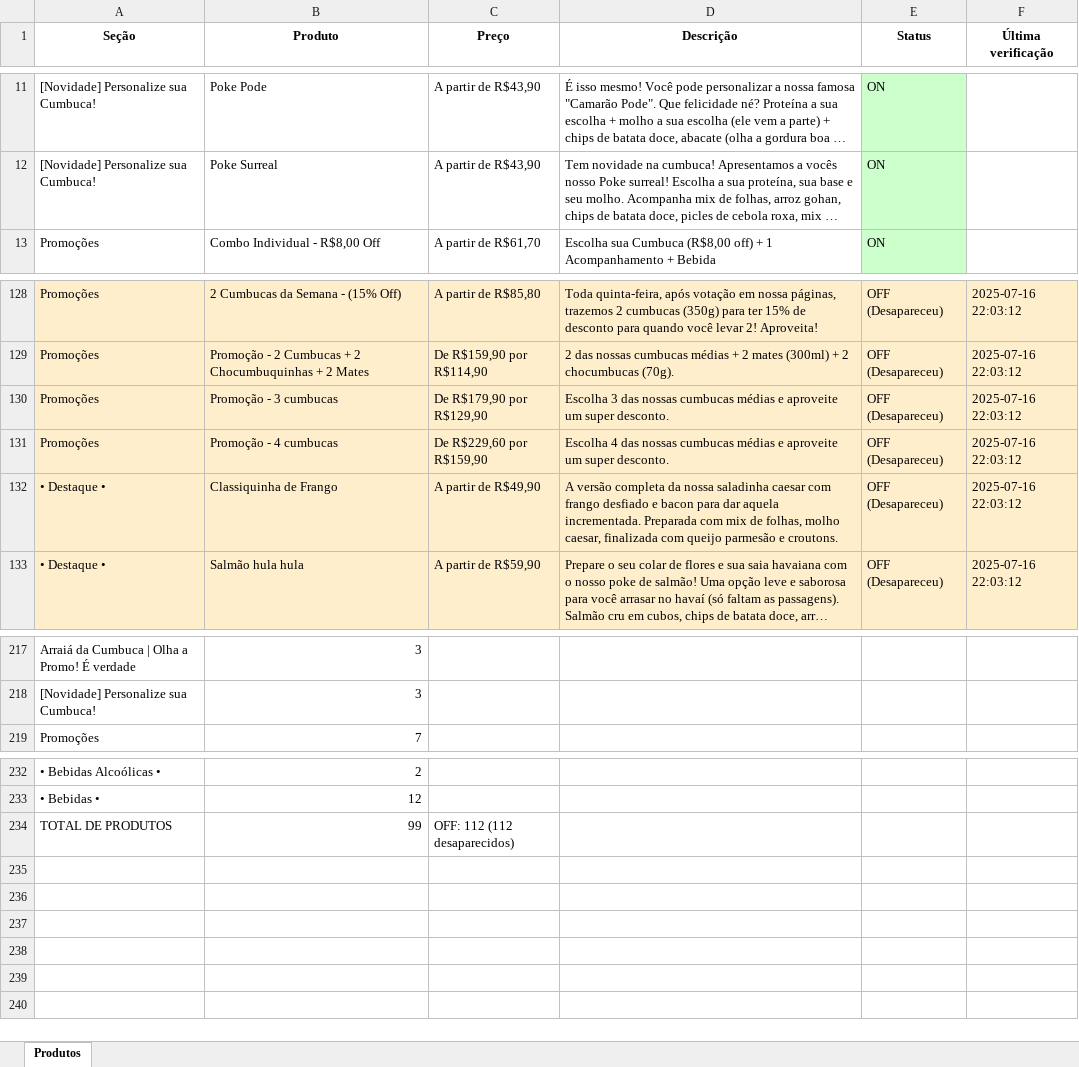
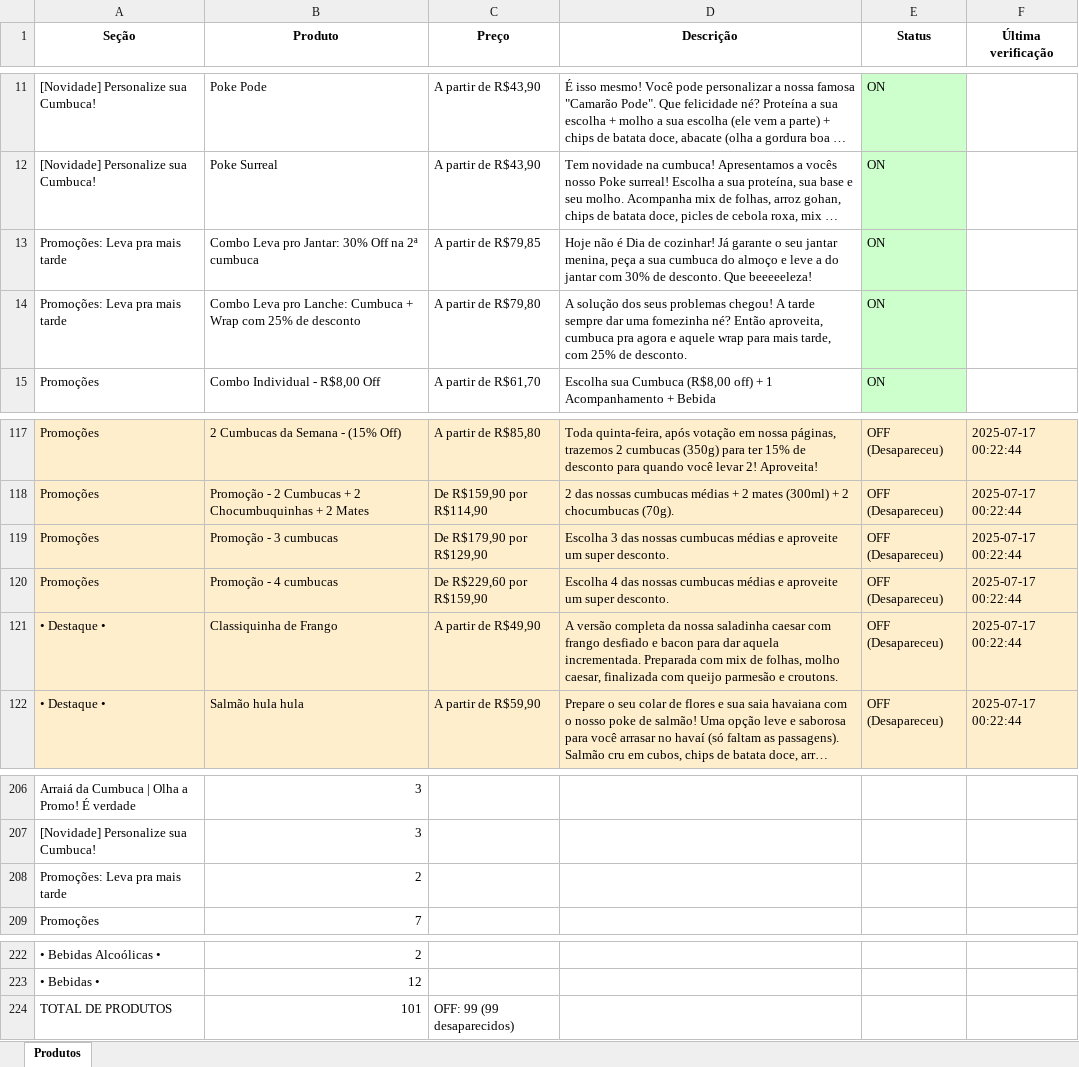
Before and after one commit to EduardoJKN/Cumbuca_IFood_T1, an Excel workbook: produtos_cumbuca.xlsx, sheet Produtos, drawn as a sheet; only a part is shown, gaps mark what is left out; long unchanged cells end in …; values as stored, in another font and other column widths than the file's, no borders; addresses are those after the commit; the diff covers the shown part only; the diff names each change by its address in the sheet, - before the commit and + after, or states it on an @@ line.

```diff
--- a/produtos_cumbuca.xlsx (sheet Produtos)
+++ b/produtos_cumbuca.xlsx (sheet Produtos)
+row 13: Promoções: Leva pra mais tarde | Combo Leva pro Jantar: 30% Off na 2ª cumbuca | A partir de R$79,85 | Hoje não é Dia de cozinhar! Já garante o seu jantar menina, peça a sua cumbuca do almoço e leve a do jantar com 30% de desconto. Que beeeeeleza! | ON
+row 14: Promoções: Leva pra mais tarde | Combo Leva pro Lanche: Cumbuca + Wrap com 25% de desconto | A partir de R$79,80 | A solução dos seus problemas chegou! A tarde sempre dar uma fomezinha né? Então aproveita, cumbuca pra agora e aquele wrap para mais tarde, com 25% de desconto. | ON
-F117:F122 (Última verificação): 2025-07-16 22:03:12
+F117:F122 (Última verificação): 2025-07-17 00:22:44
+row 208: Promoções: Leva pra mais tarde | 2
-B224 (Produto): 99
+B224 (Produto): 101
-C224 (Preço): OFF: 112 (112 desaparecidos)
+C224 (Preço): OFF: 99 (99 desaparecidos)
```
Also changed, not shown: other rows of this sheet, 4 other files.
